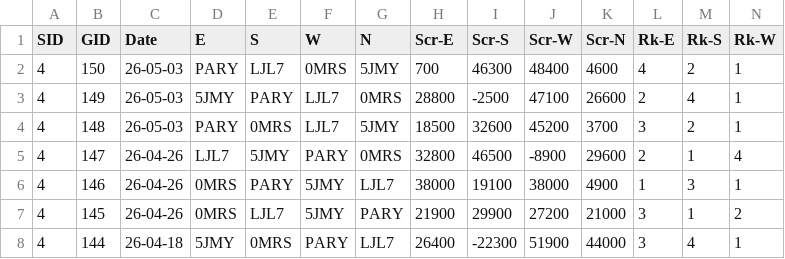
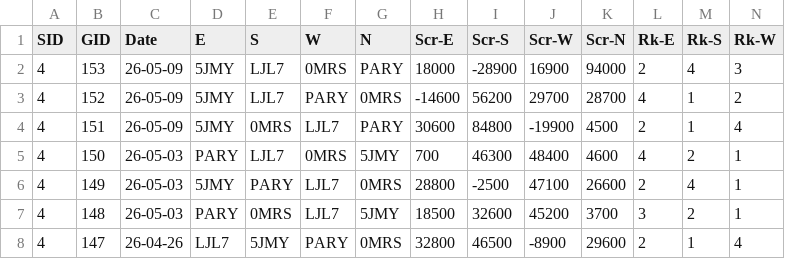
Before and after one commit to ShiningCrevice/DLeague-Data, a CSV file: data/games.csv, drawn as a sheet; only a part is shown; the shorter side is filled out with more unchanged rows; rows hold the shown columns only; the diff names each change by its address in the sheet, - before the commit and + after, or states it on an @@ line.

```diff
--- a/data/games.csv
+++ b/data/games.csv
+row 2: 4 | 153 | 26-05-09 | 5JMY | LJL7 | 0MRS | PARY | 18000 | -28900 | 16900 | 94000 | 2 | 4 | 3
+row 3: 4 | 152 | 26-05-09 | 5JMY | LJL7 | PARY | 0MRS | -14600 | 56200 | 29700 | 28700 | 4 | 1 | 2
+row 4: 4 | 151 | 26-05-09 | 5JMY | 0MRS | LJL7 | PARY | 30600 | 84800 | -19900 | 4500 | 2 | 1 | 4
```
Also changed, not shown: data/rounds.csv, statistics/S4.csv, 5 other files.
